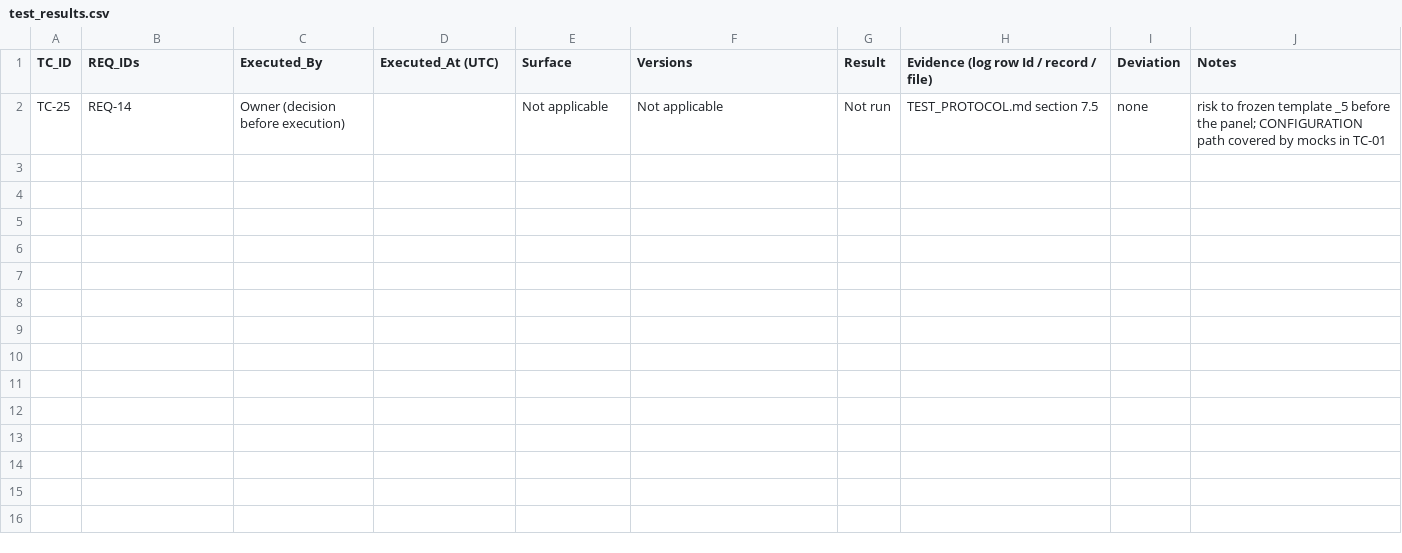
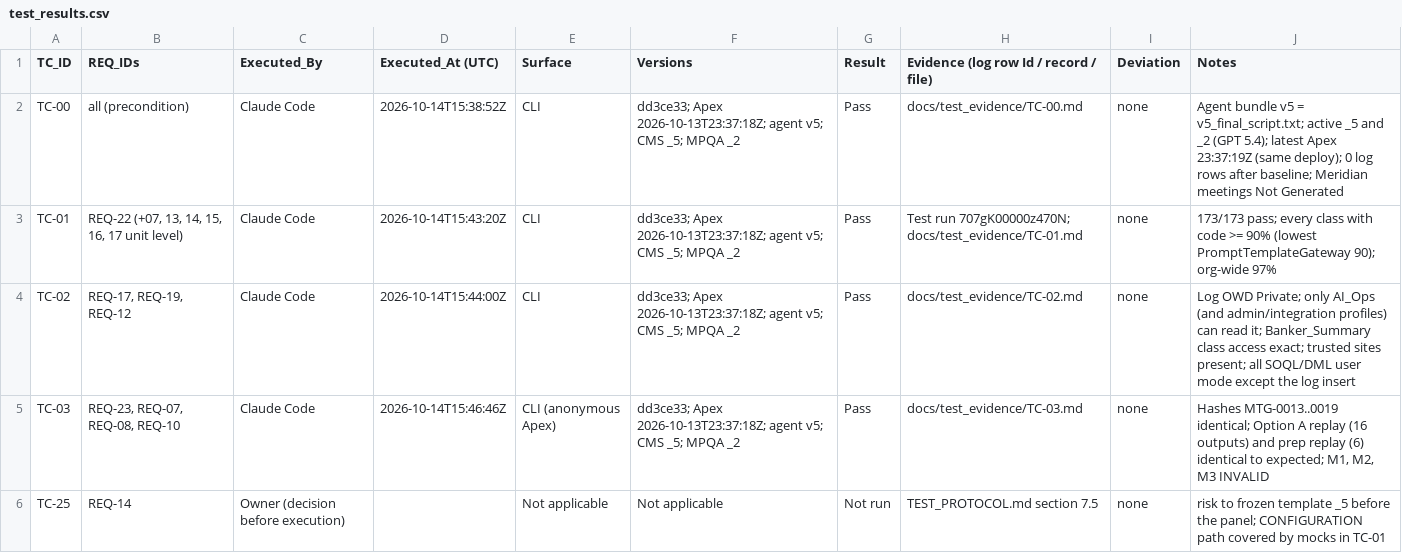
Before and after one commit to monibrahman/agentforce-banking-reference, a CSV file: docs/test_results.csv, drawn as a sheet.

Commit message:
Execute TC-00..TC-03: baseline, Apex suite, security config, frozen context + replay + mutation (all Pass)
Baseline dd3ce33: agent v5 = v5 script, active _5/_2, latest Apex 23:37:19Z, no log rows after it, Meridian holdouts unrun. 173/173 tests (run 707gK00000z470N). Log access only via AI_Ops; all SOQL/DML user mode except the log insert. Context hashes, Option A replay (16) and prep replay (6) identical to the pre-registered expected files; mutations M1-M3 INVALID.

```diff
--- a/docs/test_results.csv
+++ b/docs/test_results.csv
@@ -1,2 +1,6 @@
 TC_ID,REQ_IDs,Executed_By,Executed_At (UTC),Surface,Versions,Result,Evidence (log row Id / record / file),Deviation,Notes
+TC-00,all (precondition),Claude Code,2026-10-14T15:38:52Z,CLI,dd3ce33; Apex 2026-10-13T23:37:18Z; agent v5; CMS _5; MPQA _2,Pass,docs/test_evidence/TC-00.md,none,Agent bundle v5 = v5_final_script.txt; active _5 and _2 (GPT 5.4); latest Apex 23:37:19Z (same deploy); 0 log rows after baseline; Meridian meetings Not Generated
+TC-01,"REQ-22 (+07, 13, 14, 15, 16, 17 unit level)",Claude Code,2026-10-14T15:43:20Z,CLI,dd3ce33; Apex 2026-10-13T23:37:18Z; agent v5; CMS _5; MPQA _2,Pass,Test run 707gK00000z470N; docs/test_evidence/TC-01.md,none,173/173 pass; every class with code >= 90% (lowest PromptTemplateGateway 90); org-wide 97%
+TC-02,"REQ-17, REQ-19, REQ-12",Claude Code,2026-10-14T15:44:00Z,CLI,dd3ce33; Apex 2026-10-13T23:37:18Z; agent v5; CMS _5; MPQA _2,Pass,docs/test_evidence/TC-02.md,none,Log OWD Private; only AI_Ops (and admin/integration profiles) can read it; Banker_Summary class access exact; trusted sites present; all SOQL/DML user mode except the log insert
+TC-03,"REQ-23, REQ-07, REQ-08, REQ-10",Claude Code,2026-10-14T15:46:46Z,CLI (anonymous Apex),dd3ce33; Apex 2026-10-13T23:37:18Z; agent v5; CMS _5; MPQA _2,Pass,docs/test_evidence/TC-03.md,none,"Hashes MTG-0013..0019 identical; Option A replay (16 outputs) and prep replay (6) identical to expected; M1, M2, M3 INVALID"
 TC-25,REQ-14,Owner (decision before execution),,Not applicable,Not applicable,Not run,TEST_PROTOCOL.md section 7.5,none,"risk to frozen template _5 before the panel; CONFIGURATION path covered by mocks in TC-01"
```
Also changed, not shown: 4 other files.
